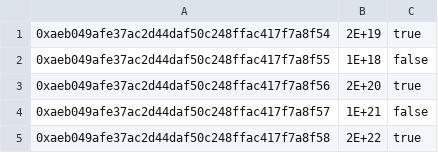
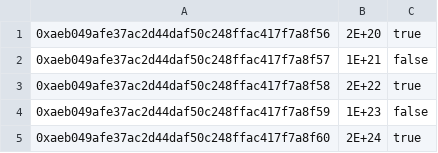
Before and after one commit to ostdotcom/SimpleTokenOpsPrivateAPI, a CSV file: data/grant_allocations.csv, drawn as a sheet; only a part is shown; the shorter side is filled out with more unchanged rows; the diff names each change by its address in the sheet, - before the commit and + after, or states it on an @@ line.

Commit message:
updated grantAllocation.csv

```diff
--- a/data/grant_allocations.csv
+++ b/data/grant_allocations.csv
-row 1: 0xaeb049afe37ac2d44daf50c248ffac417f7a8f54 | 2E+19 | true
-row 2: 0xaeb049afe37ac2d44daf50c248ffac417f7a8f55 | 1E+18 | false
```
